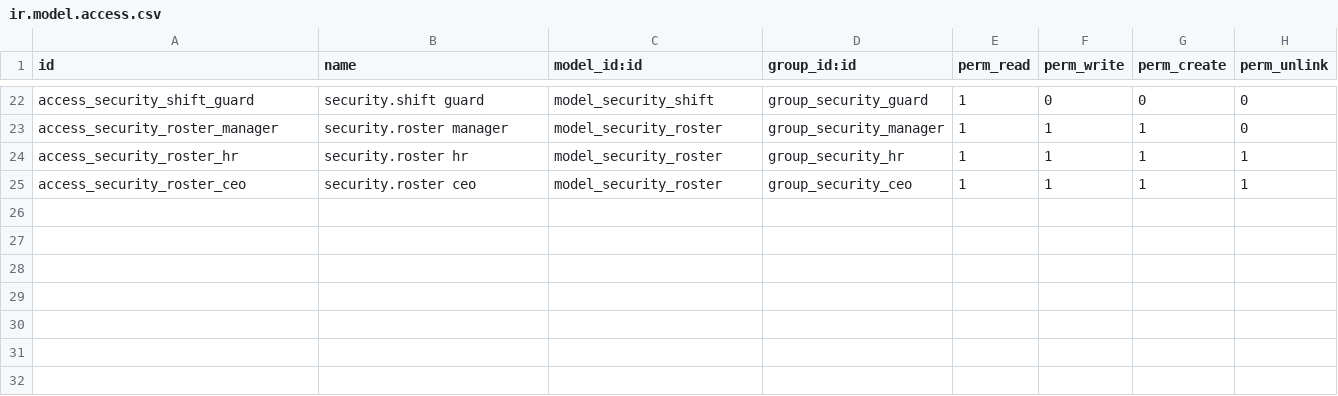
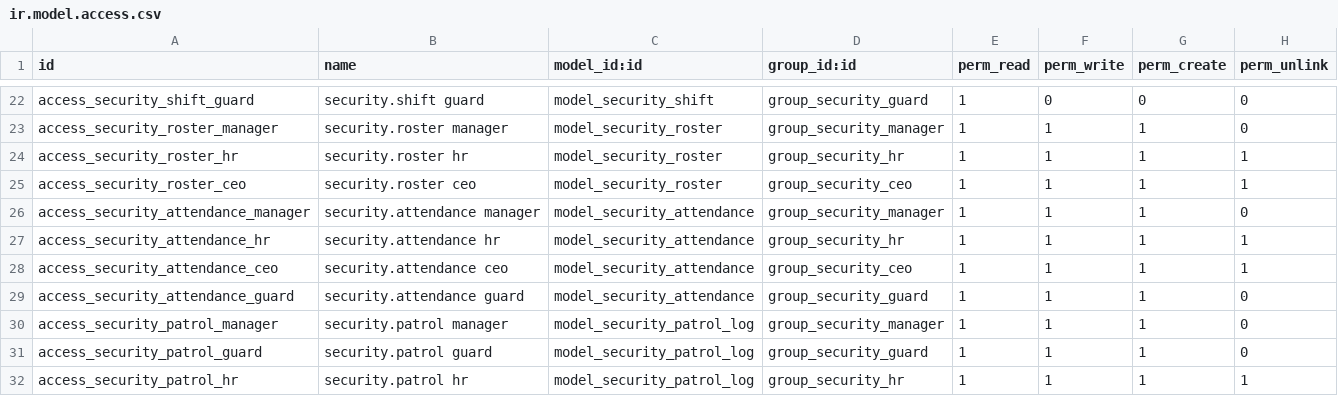
Before and after one commit to Jeremiahkariuki/Security-services-, a CSV file: security/ir.model.access.csv, drawn as a sheet; only a part is shown, gaps mark what is left out.

Commit message:
Phase 4 complete - Attendance and Patrol Logs

```diff
--- a/security/ir.model.access.csv
+++ b/security/ir.model.access.csv
@@ -25 +25,8 @@ access_security_roster_hr,security.roster hr,model_security_roster,group_securit
 access_security_roster_ceo,security.roster ceo,model_security_roster,group_security_ceo,1,1,1,1
+access_security_attendance_manager,security.attendance manager,model_security_attendance,group_security_manager,1,1,1,0
+access_security_attendance_hr,security.attendance hr,model_security_attendance,group_security_hr,1,1,1,1
+access_security_attendance_ceo,security.attendance ceo,model_security_attendance,group_security_ceo,1,1,1,1
+access_security_attendance_guard,security.attendance guard,model_security_attendance,group_security_guard,1,1,1,0
+access_security_patrol_manager,security.patrol manager,model_security_patrol_log,group_security_manager,1,1,1,0
+access_security_patrol_guard,security.patrol guard,model_security_patrol_log,group_security_guard,1,1,1,0
+access_security_patrol_hr,security.patrol hr,model_security_patrol_log,group_security_hr,1,1,1,1
```
Also changed, not shown: 5 other files.
